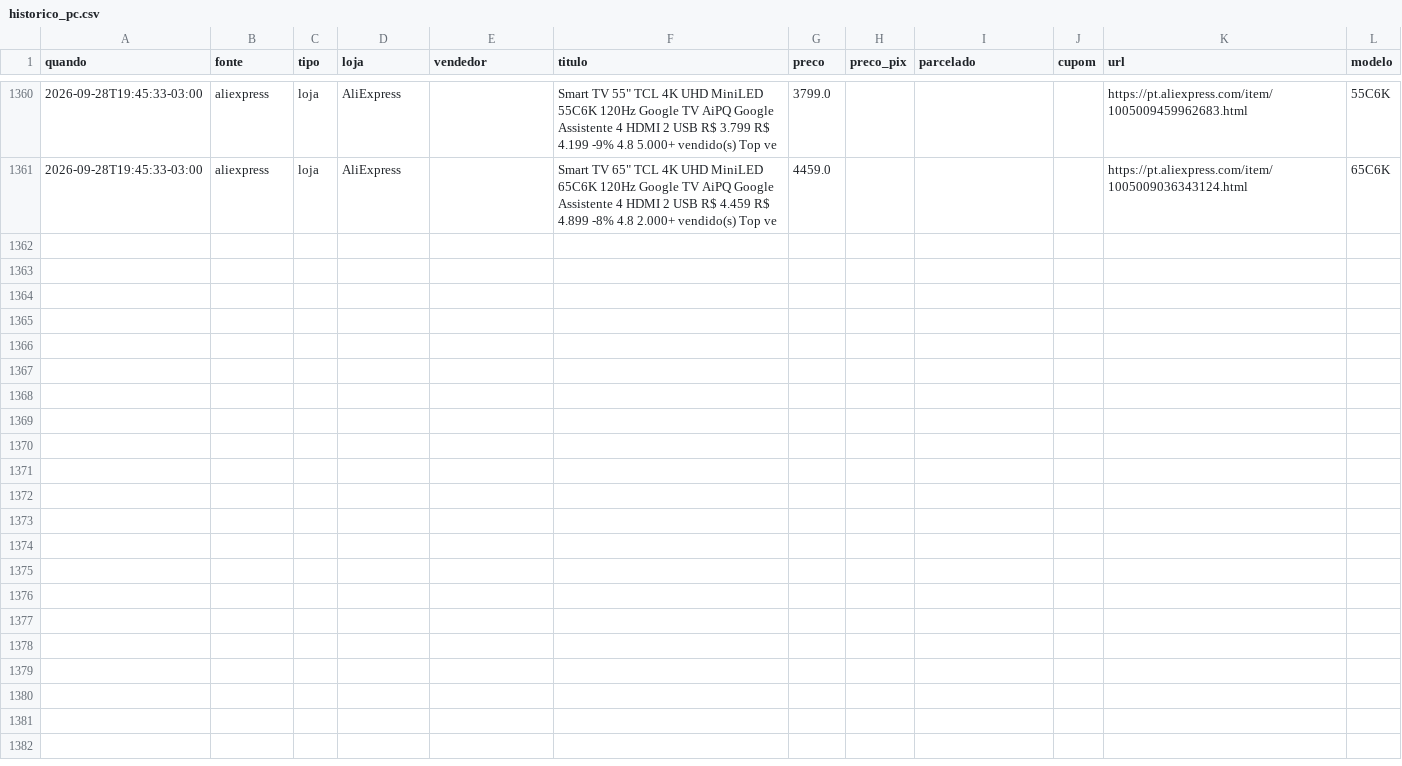
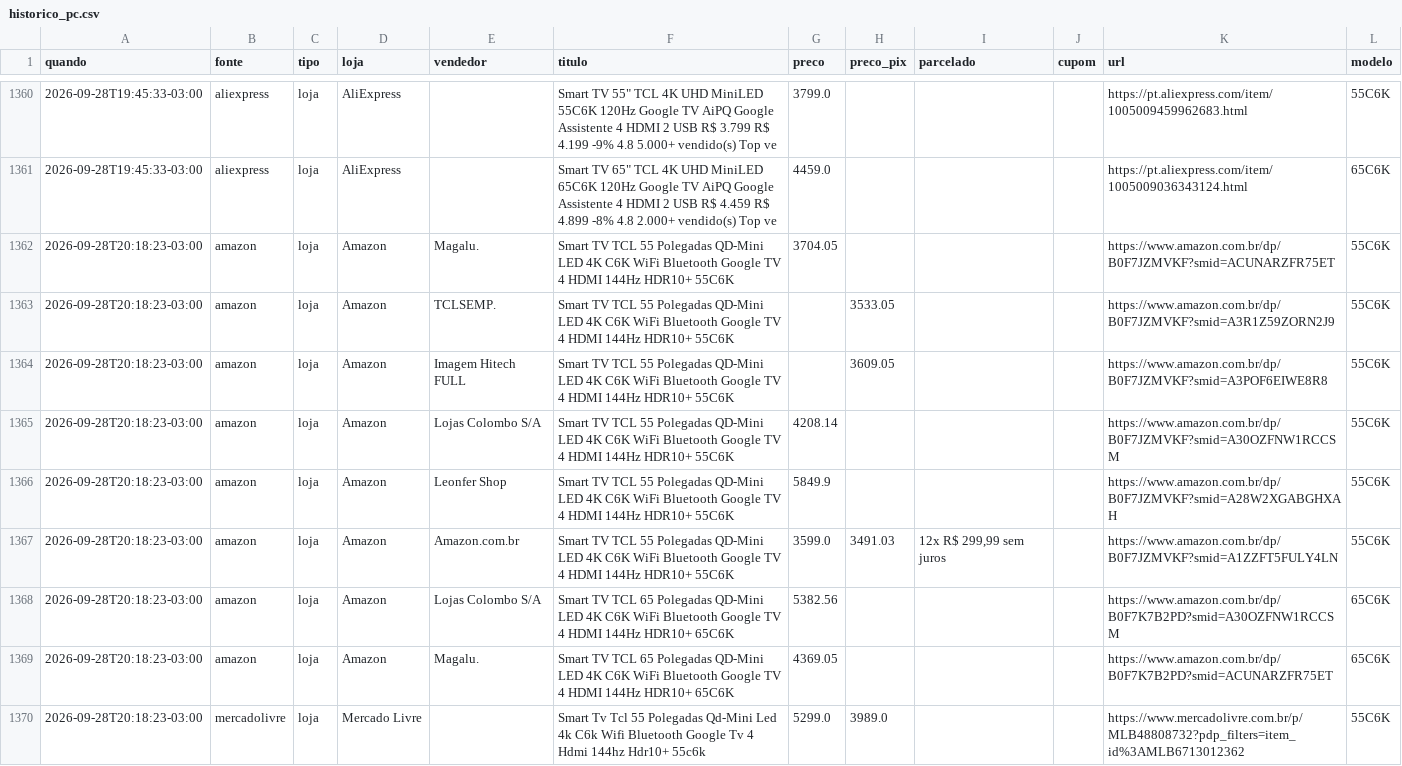
Before and after one commit to luisdfcalazans-dot/tcl-55c6k-monitor, a CSV file: docs/data/historico_pc.csv, drawn as a sheet; only a part is shown, gaps mark what is left out; the diff covers the shown part only; the diff names each change by its address in the sheet, - before the commit and + after, or states it on an @@ line.

```diff
--- a/docs/data/historico_pc.csv
+++ b/docs/data/historico_pc.csv
+row 1362: 2026-09-28T20:18:23-03:00 | amazon | loja | Amazon | Magalu. | Smart TV TCL 55 Polegadas QD-Mini LED 4K C6K WiFi Bluetooth Google TV 4 HDMI 144Hz HDR10+ 55C6K | 3704.05 |  |  |  | https://www.amazon.com.br/dp/B0F7JZMVKF?smid=ACUNARZFR75ET | 55C6K
+row 1363: 2026-09-28T20:18:23-03:00 | amazon | loja | Amazon | TCLSEMP. | Smart TV TCL 55 Polegadas QD-Mini LED 4K C6K WiFi Bluetooth Google TV 4 HDMI 144Hz HDR10+ 55C6K |  | 3533.05 |  |  | https://www.amazon.com.br/dp/B0F7JZMVKF?smid=A3R1Z59ZORN2J9 | 55C6K
+row 1364: 2026-09-28T20:18:23-03:00 | amazon | loja | Amazon | Imagem Hitech FULL | Smart TV TCL 55 Polegadas QD-Mini LED 4K C6K WiFi Bluetooth Google TV 4 HDMI 144Hz HDR10+ 55C6K |  | 3609.05 |  |  | https://www.amazon.com.br/dp/B0F7JZMVKF?smid=A3POF6EIWE8R8 | 55C6K
+row 1365: 2026-09-28T20:18:23-03:00 | amazon | loja | Amazon | Lojas Colombo S/A | Smart TV TCL 55 Polegadas QD-Mini LED 4K C6K WiFi Bluetooth Google TV 4 HDMI 144Hz HDR10+ 55C6K | 4208.14 |  |  |  | https://www.amazon.com.br/dp/B0F7JZMVKF?smid=A30OZFNW1RCCSM | 55C6K
+row 1366: 2026-09-28T20:18:23-03:00 | amazon | loja | Amazon | Leonfer Shop | Smart TV TCL 55 Polegadas QD-Mini LED 4K C6K WiFi Bluetooth Google TV 4 HDMI 144Hz HDR10+ 55C6K | 5849.9 |  |  |  | https://www.amazon.com.br/dp/B0F7JZMVKF?smid=A28W2XGABGHXAH | 55C6K
+row 1367: 2026-09-28T20:18:23-03:00 | amazon | loja | Amazon | Amazon.com.br | Smart TV TCL 55 Polegadas QD-Mini LED 4K C6K WiFi Bluetooth Google TV 4 HDMI 144Hz HDR10+ 55C6K | 3599.0 | 3491.03 | 12x R$ 299,99 sem juros |  | https://www.amazon.com.br/dp/B0F7JZMVKF?smid=A1ZZFT5FULY4LN | 55C6K
+row 1368: 2026-09-28T20:18:23-03:00 | amazon | loja | Amazon | Lojas Colombo S/A | Smart TV TCL 65 Polegadas QD-Mini LED 4K C6K WiFi Bluetooth Google TV 4 HDMI 144Hz HDR10+ 65C6K | 5382.56 |  |  |  | https://www.amazon.com.br/dp/B0F7K7B2PD?smid=A30OZFNW1RCCSM | 65C6K
+row 1369: 2026-09-28T20:18:23-03:00 | amazon | loja | Amazon | Magalu. | Smart TV TCL 65 Polegadas QD-Mini LED 4K C6K WiFi Bluetooth Google TV 4 HDMI 144Hz HDR10+ 65C6K | 4369.05 |  |  |  | https://www.amazon.com.br/dp/B0F7K7B2PD?smid=ACUNARZFR75ET | 65C6K
+row 1370: 2026-09-28T20:18:23-03:00 | mercadolivre | loja | Mercado Livre |  | Smart Tv Tcl 55 Polegadas Qd-Mini Led 4k C6k Wifi Bluetooth Google Tv 4 Hdmi 144hz Hdr10+ 55c6k | 5299.0 | 3989.0 |  |  | https://www.mercadolivre.com.br/p/MLB48808732?pdp_filters=item_id%3AMLB6713012362 | 55C6K
```
Also changed, not shown: 9 added rows elsewhere in this file, 3 other files.
